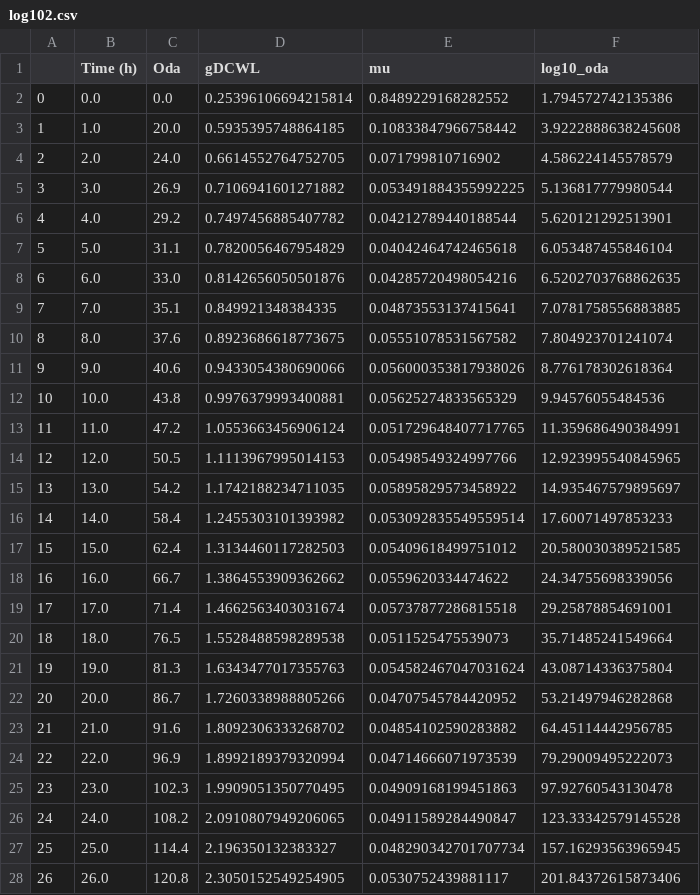
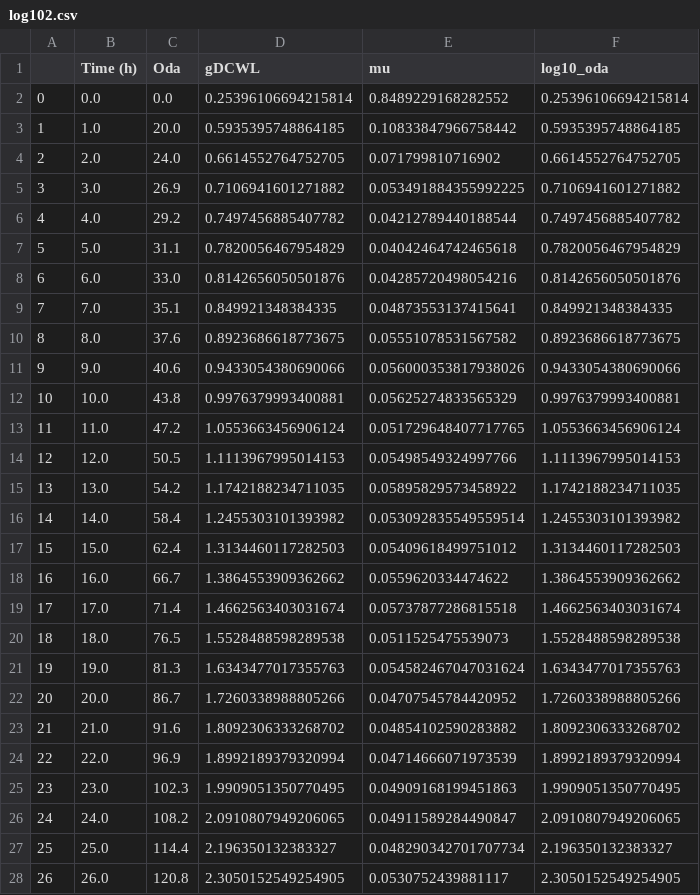
Before and after one commit to aduquet/Clustering_Microbial-growth, a CSV file: log102.csv, drawn as a sheet; only a part is shown; the diff covers the shown part only.

```diff
--- a/log102.csv
+++ b/log102.csv
@@ -1,28 +1,28 @@
 ,Time (h),Oda,gDCWL,mu,log10_oda
-0,0.0,0.0,0.25396106694215814,0.8489229168282552,1.794572742135386
-1,1.0,20.0,0.5935395748864185,0.10833847966758442,3.9222888638245608
-2,2.0,24.0,0.6614552764752705,0.071799810716902,4.586224145578579
-3,3.0,26.9,0.7106941601271882,0.053491884355992225,5.136817779980544
-4,4.0,29.2,0.7497456885407782,0.04212789440188544,5.620121292513901
-5,5.0,31.1,0.7820056467954829,0.04042464742465618,6.053487455846104
-6,6.0,33.0,0.8142656050501876,0.04285720498054216,6.5202703768862635
-7,7.0,35.1,0.849921348384335,0.04873553137415641,7.0781758556883885
-8,8.0,37.6,0.8923686618773675,0.05551078531567582,7.804923701241074
-9,9.0,40.6,0.9433054380690066,0.056000353817938026,8.776178302618364
-10,10.0,43.8,0.9976379993400881,0.05625274833565329,9.94576055484536
-11,11.0,47.2,1.0553663456906124,0.051729648407717765,11.359686490384991
-12,12.0,50.5,1.1113967995014153,0.05498549324997766,12.923995540845965
-13,13.0,54.2,1.1742188234711035,0.05895829573458922,14.935467579895697
-14,14.0,58.4,1.2455303101393982,0.053092835549559514,17.60071497853233
-15,15.0,62.4,1.3134460117282503,0.05409618499751012,20.580030389521585
-16,16.0,66.7,1.3864553909362662,0.0559620334474622,24.34755698339056
-17,17.0,71.4,1.4662563403031674,0.05737877286815518,29.25878854691001
-18,18.0,76.5,1.5528488598289538,0.0511525475539073,35.71485241549664
-19,19.0,81.3,1.6343477017355763,0.054582467047031624,43.08714336375804
-20,20.0,86.7,1.7260338988805266,0.04707545784420952,53.21497946282868
-21,21.0,91.6,1.8092306333268702,0.04854102590283882,64.45114442956785
-22,22.0,96.9,1.8992189379320994,0.04714666071973539,79.29009495222073
-23,23.0,102.3,1.9909051350770495,0.04909168199451863,97.92760543130478
-24,24.0,108.2,2.0910807949206065,0.04911589284490847,123.33342579145528
-25,25.0,114.4,2.196350132383327,0.048290342701707734,157.16293563965945
-26,26.0,120.8,2.3050152549254905,0.0530752439881117,201.84372615873406
+0,0.0,0.0,0.25396106694215814,0.8489229168282552,0.25396106694215814
+1,1.0,20.0,0.5935395748864185,0.10833847966758442,0.5935395748864185
+2,2.0,24.0,0.6614552764752705,0.071799810716902,0.6614552764752705
+3,3.0,26.9,0.7106941601271882,0.053491884355992225,0.7106941601271882
+4,4.0,29.2,0.7497456885407782,0.04212789440188544,0.7497456885407782
+5,5.0,31.1,0.7820056467954829,0.04042464742465618,0.7820056467954829
+6,6.0,33.0,0.8142656050501876,0.04285720498054216,0.8142656050501876
+7,7.0,35.1,0.849921348384335,0.04873553137415641,0.849921348384335
+8,8.0,37.6,0.8923686618773675,0.05551078531567582,0.8923686618773675
+9,9.0,40.6,0.9433054380690066,0.056000353817938026,0.9433054380690066
+10,10.0,43.8,0.9976379993400881,0.05625274833565329,0.9976379993400881
+11,11.0,47.2,1.0553663456906124,0.051729648407717765,1.0553663456906124
+12,12.0,50.5,1.1113967995014153,0.05498549324997766,1.1113967995014153
+13,13.0,54.2,1.1742188234711035,0.05895829573458922,1.1742188234711035
+14,14.0,58.4,1.2455303101393982,0.053092835549559514,1.2455303101393982
+15,15.0,62.4,1.3134460117282503,0.05409618499751012,1.3134460117282503
+16,16.0,66.7,1.3864553909362662,0.0559620334474622,1.3864553909362662
+17,17.0,71.4,1.4662563403031674,0.05737877286815518,1.4662563403031674
+18,18.0,76.5,1.5528488598289538,0.0511525475539073,1.5528488598289538
+19,19.0,81.3,1.6343477017355763,0.054582467047031624,1.6343477017355763
+20,20.0,86.7,1.7260338988805266,0.04707545784420952,1.7260338988805266
+21,21.0,91.6,1.8092306333268702,0.04854102590283882,1.8092306333268702
+22,22.0,96.9,1.8992189379320994,0.04714666071973539,1.8992189379320994
+23,23.0,102.3,1.9909051350770495,0.04909168199451863,1.9909051350770495
+24,24.0,108.2,2.0910807949206065,0.04911589284490847,2.0910807949206065
+25,25.0,114.4,2.196350132383327,0.048290342701707734,2.196350132383327
+26,26.0,120.8,2.3050152549254905,0.0530752439881117,2.3050152549254905
```
Also changed, not shown: 157 edited cells elsewhere in this file, final.csv, final2.csv, 37 other files.
